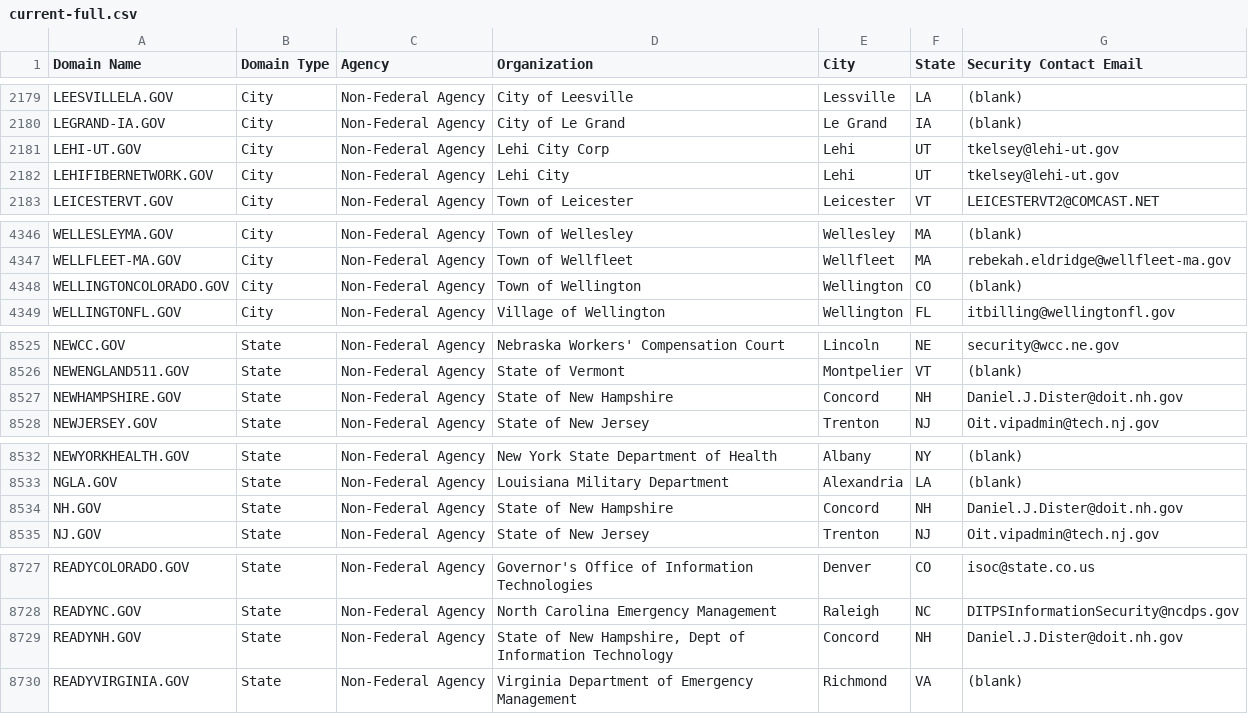
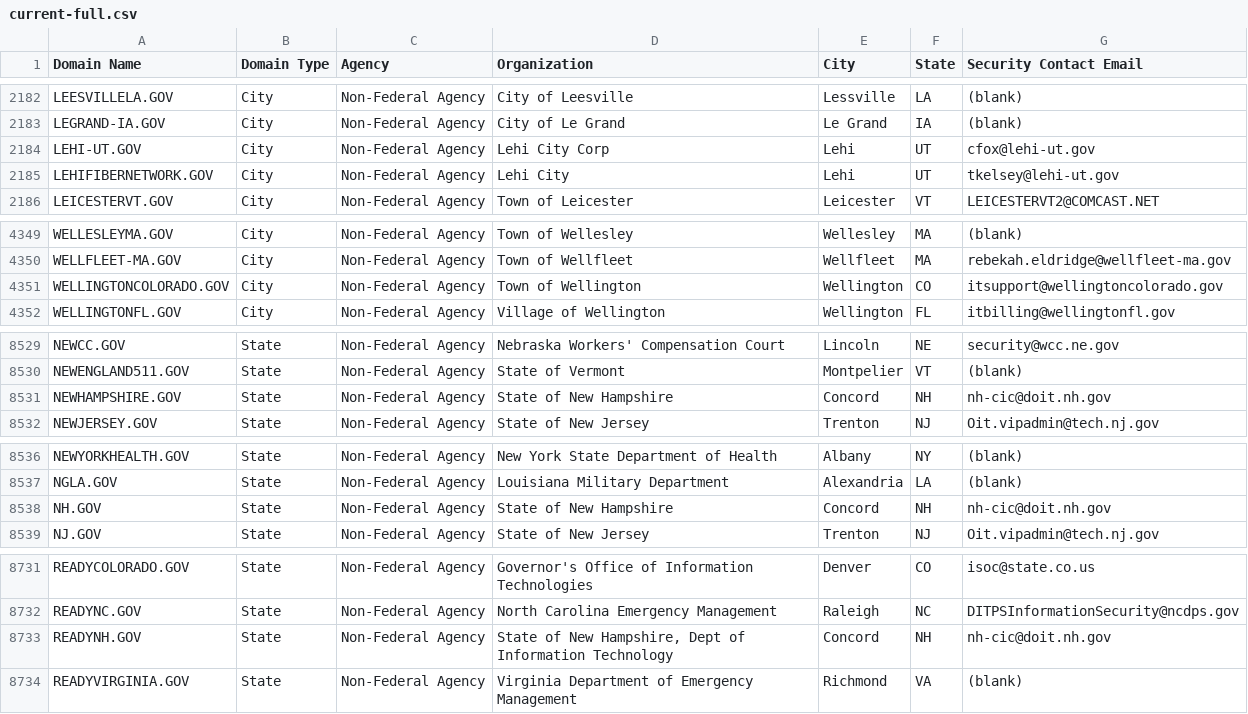
Before and after one commit to climber-girl/dotgov-data, a CSV file: current-full.csv, drawn as a sheet; only a part is shown, gaps mark what is left out; the diff covers the shown part only.

```diff
--- a/current-full.csv
+++ b/current-full.csv
@@ -2180,3 +2183,3 @@ LEESVILLELA.GOV,City,Non-Federal Agency,City of Leesville,Lessville,LA,(blank)
 LEGRAND-IA.GOV,City,Non-Federal Agency,City of Le Grand,Le Grand,IA,(blank)
-LEHI-UT.GOV,City,Non-Federal Agency,Lehi City Corp,Lehi,UT,tkelsey@lehi-ut.gov
+LEHI-UT.GOV,City,Non-Federal Agency,Lehi City Corp,Lehi,UT,cfox@lehi-ut.gov
 LEHIFIBERNETWORK.GOV,City,Non-Federal Agency,Lehi City,Lehi,UT,tkelsey@lehi-ut.gov
@@ -4347,3 +4350,3 @@ WELLESLEYMA.GOV,City,Non-Federal Agency,Town of Wellesley,Wellesley,MA,(blank)
 WELLFLEET-MA.GOV,City,Non-Federal Agency,Town of Wellfleet,Wellfleet,MA,rebekah.eldridge@wellfleet-ma.gov
-WELLINGTONCOLORADO.GOV,City,Non-Federal Agency,Town of Wellington  ,Wellington,CO,(blank)
+WELLINGTONCOLORADO.GOV,City,Non-Federal Agency,Town of Wellington  ,Wellington,CO,itsupport@wellingtoncolorado.gov
 WELLINGTONFL.GOV,City,Non-Federal Agency,Village of Wellington,Wellington,FL,itbilling@wellingtonfl.gov
@@ -8526,3 +8530,3 @@ NEWCC.GOV,State,Non-Federal Agency,Nebraska Workers' Compensation Court,Lincoln,
 NEWENGLAND511.GOV,State,Non-Federal Agency,State of Vermont,Montpelier,VT,(blank)
-NEWHAMPSHIRE.GOV,State,Non-Federal Agency,State of New Hampshire,Concord,NH,Daniel.J.Dister@doit.nh.gov
+NEWHAMPSHIRE.GOV,State,Non-Federal Agency,State of New Hampshire,Concord,NH,nh-cic@doit.nh.gov
 NEWJERSEY.GOV,State,Non-Federal Agency,State of New Jersey,Trenton,NJ,Oit.vipadmin@tech.nj.gov
@@ -8533,3 +8537,3 @@ NEWYORKHEALTH.GOV,State,Non-Federal Agency,New York State Department of Health,A
 NGLA.GOV,State,Non-Federal Agency,Louisiana Military Department,Alexandria,LA,(blank)
-NH.GOV,State,Non-Federal Agency,State of New Hampshire,Concord,NH,Daniel.J.Dister@doit.nh.gov
+NH.GOV,State,Non-Federal Agency,State of New Hampshire,Concord,NH,nh-cic@doit.nh.gov
 NJ.GOV,State,Non-Federal Agency,State of New Jersey,Trenton,NJ,Oit.vipadmin@tech.nj.gov
@@ -8728,3 +8732,3 @@ READYCOLORADO.GOV,State,Non-Federal Agency,Governor's Office of Information Tech
 READYNC.GOV,State,Non-Federal Agency,North Carolina Emergency Management,Raleigh,NC,DITPSInformationSecurity@ncdps.gov
-READYNH.GOV,State,Non-Federal Agency,"State of New Hampshire, Dept of Information Technology",Concord,NH,Daniel.J.Dister@doit.nh.gov
+READYNH.GOV,State,Non-Federal Agency,"State of New Hampshire, Dept of Information Technology",Concord,NH,nh-cic@doit.nh.gov
 READYVIRGINIA.GOV,State,Non-Federal Agency,Virginia Department of Emergency Management,Richmond,VA,(blank)
```
Also changed, not shown: 4 added rows and 2 edited cells elsewhere in this file.
